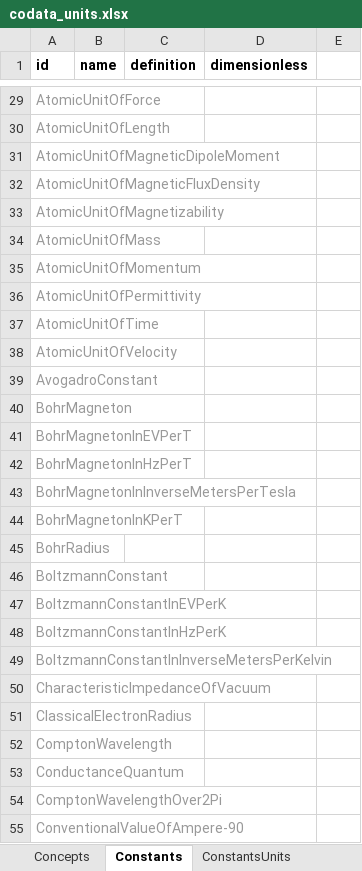
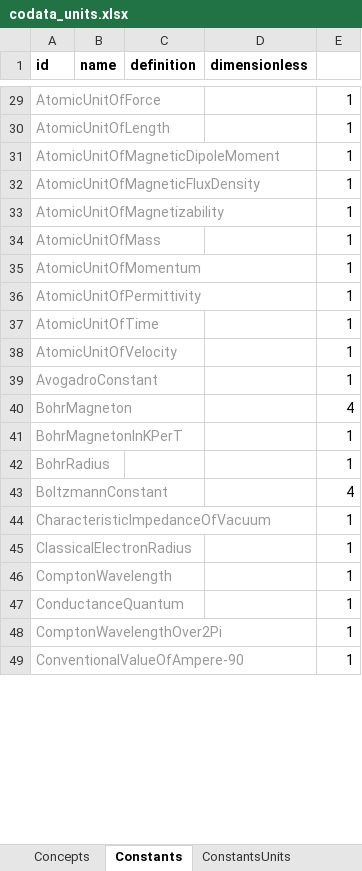
Before and after one commit to codata/drum-constants, an Excel workbook: utils/codata_units.xlsx, sheet Constants, drawn as a sheet; only a part is shown, gaps mark what is left out; values as stored, in another font and other column widths than the file's, no borders; charts and pictures not drawn; removed rows and columns are numbered as before the commit, all else as after; the diff covers the shown part only; the diff names each change by its address in the sheet, - before the commit and + after, or states it on an @@ line.

```diff
--- a/utils/codata_units.xlsx (sheet Constants)
+++ b/utils/codata_units.xlsx (sheet Constants)
-E29:E39: (empty)
+E29:E39: 1
-E40: (empty)
+E40: 4
-row 41: BohrMagnetonInEVPerT
-row 42: BohrMagnetonInHzPerT
-row 43: BohrMagnetonInInverseMetersPerTesla
-E41:E42: (empty)
+E41:E42: 1
-E43: (empty)
+E43: 4
-row 47: BoltzmannConstantInEVPerK
-row 48: BoltzmannConstantInHzPerK
-row 49: BoltzmannConstantInInverseMetersPerKelvin
-E44:E49: (empty)
+E44:E49: 1
```
Also changed, not shown: 18 added rows, 12 removed rows, 287 edited cells and cell formats elsewhere in this sheet, sheet ConstantsUnits, formulas that keep their value, 3 other files.
